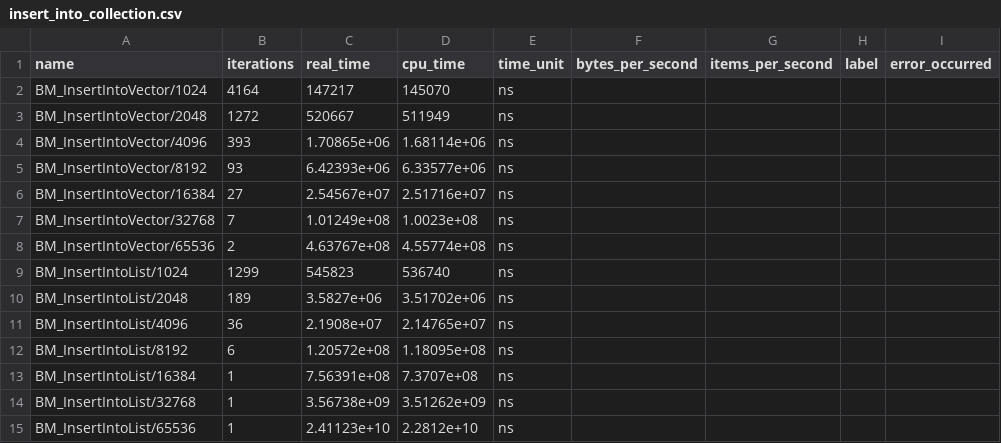
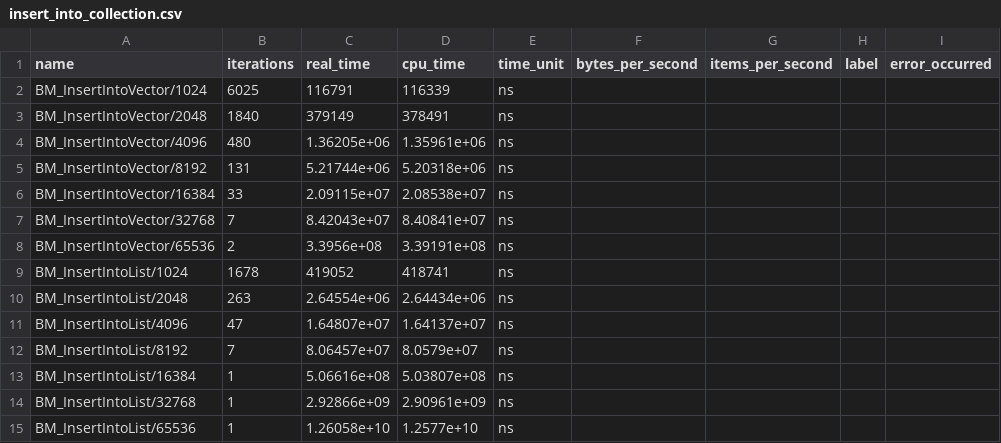
Before and after one commit to ourarash/cpp_tour, a CSV file: src/benchmark/output/insert_into_collection.csv, drawn as a sheet; only a part is shown; the diff names each change by its address in the sheet, - before the commit and + after, or states it on an @@ line.

```diff
--- a/src/benchmark/output/insert_into_collection.csv
+++ b/src/benchmark/output/insert_into_collection.csv
-B2 (iterations): 4164
+B2 (iterations): 6025
-C2 (real_time): 147217
+C2 (real_time): 116791
-D2 (cpu_time): 145070
+D2 (cpu_time): 116339
-B3 (iterations): 1272
+B3 (iterations): 1840
-C3 (real_time): 520667
+C3 (real_time): 379149
-D3 (cpu_time): 511949
+D3 (cpu_time): 378491
-B4 (iterations): 393
+B4 (iterations): 480
-C4 (real_time): 1.70865e+06
+C4 (real_time): 1.36205e+06
-D4 (cpu_time): 1.68114e+06
+D4 (cpu_time): 1.35961e+06
-B5 (iterations): 93
+B5 (iterations): 131
-C5 (real_time): 6.42393e+06
+C5 (real_time): 5.21744e+06
-D5 (cpu_time): 6.33577e+06
+D5 (cpu_time): 5.20318e+06
-B6 (iterations): 27
+B6 (iterations): 33
-C6 (real_time): 2.54567e+07
+C6 (real_time): 2.09115e+07
-D6 (cpu_time): 2.51716e+07
+D6 (cpu_time): 2.08538e+07
-C7 (real_time): 1.01249e+08
+C7 (real_time): 8.42043e+07
-D7 (cpu_time): 1.0023e+08
+D7 (cpu_time): 8.40841e+07
-C8 (real_time): 4.63767e+08
+C8 (real_time): 3.3956e+08
-D8 (cpu_time): 4.55774e+08
+D8 (cpu_time): 3.39191e+08
-B9 (iterations): 1299
+B9 (iterations): 1678
-C9 (real_time): 545823
+C9 (real_time): 419052
-D9 (cpu_time): 536740
+D9 (cpu_time): 418741
-B10 (iterations): 189
+B10 (iterations): 263
-C10 (real_time): 3.5827e+06
+C10 (real_time): 2.64554e+06
-D10 (cpu_time): 3.51702e+06
+D10 (cpu_time): 2.64434e+06
-B11 (iterations): 36
+B11 (iterations): 47
-C11 (real_time): 2.1908e+07
+C11 (real_time): 1.64807e+07
-D11 (cpu_time): 2.14765e+07
+D11 (cpu_time): 1.64137e+07
-B12 (iterations): 6
+B12 (iterations): 7
-C12 (real_time): 1.20572e+08
+C12 (real_time): 8.06457e+07
-D12 (cpu_time): 1.18095e+08
+D12 (cpu_time): 8.0579e+07
-C13 (real_time): 7.56391e+08
+C13 (real_time): 5.06616e+08
-D13 (cpu_time): 7.3707e+08
+D13 (cpu_time): 5.03807e+08
-C14 (real_time): 3.56738e+09
+C14 (real_time): 2.92866e+09
-D14 (cpu_time): 3.51262e+09
+D14 (cpu_time): 2.90961e+09
-C15 (real_time): 2.41123e+10
+C15 (real_time): 1.26058e+10
-D15 (cpu_time): 2.2812e+10
+D15 (cpu_time): 1.2577e+10
```
Also changed, not shown: 27 other files.
